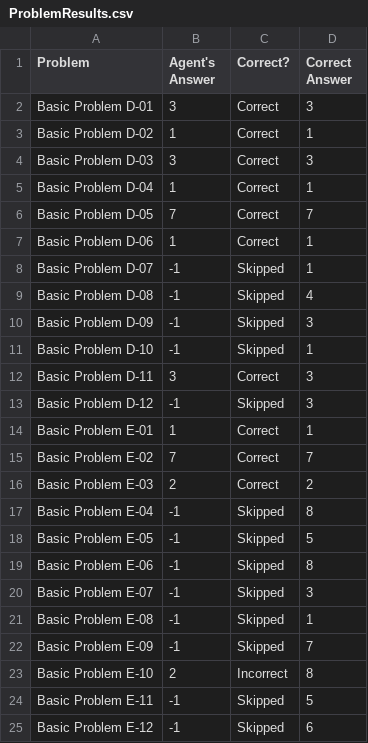
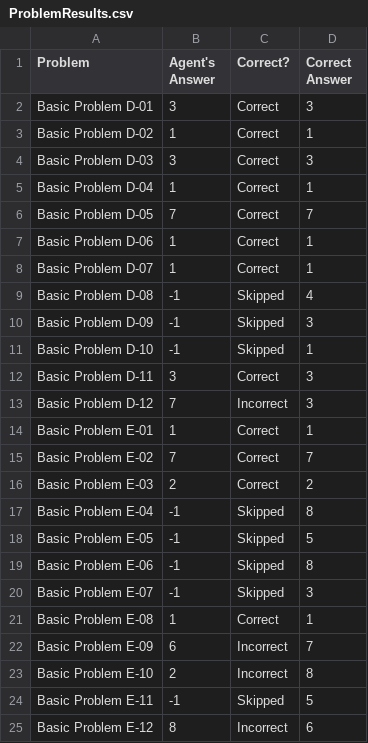
Before and after one commit to elwayfans/CS7637, a CSV file: Project 3/Java/ProblemResults.csv, drawn as a sheet.

```diff
--- a/Project 3/Java/ProblemResults.csv
+++ b/Project 3/Java/ProblemResults.csv
@@ -7,3 +7,3 @@ Basic Problem D-05,7,Correct,7
 Basic Problem D-06,1,Correct,1
-Basic Problem D-07,-1,Skipped,1
+Basic Problem D-07,1,Correct,1
 Basic Problem D-08,-1,Skipped,4
@@ -12,3 +12,3 @@ Basic Problem D-10,-1,Skipped,1
 Basic Problem D-11,3,Correct,3
-Basic Problem D-12,-1,Skipped,3
+Basic Problem D-12,7,Incorrect,3
 Basic Problem E-01,1,Correct,1
@@ -20,6 +20,6 @@ Basic Problem E-06,-1,Skipped,8
 Basic Problem E-07,-1,Skipped,3
-Basic Problem E-08,-1,Skipped,1
-Basic Problem E-09,-1,Skipped,7
+Basic Problem E-08,1,Correct,1
+Basic Problem E-09,6,Incorrect,7
 Basic Problem E-10,2,Incorrect,8
 Basic Problem E-11,-1,Skipped,5
-Basic Problem E-12,-1,Skipped,6
+Basic Problem E-12,8,Incorrect,6
```
Also changed, not shown: 3 other files.
